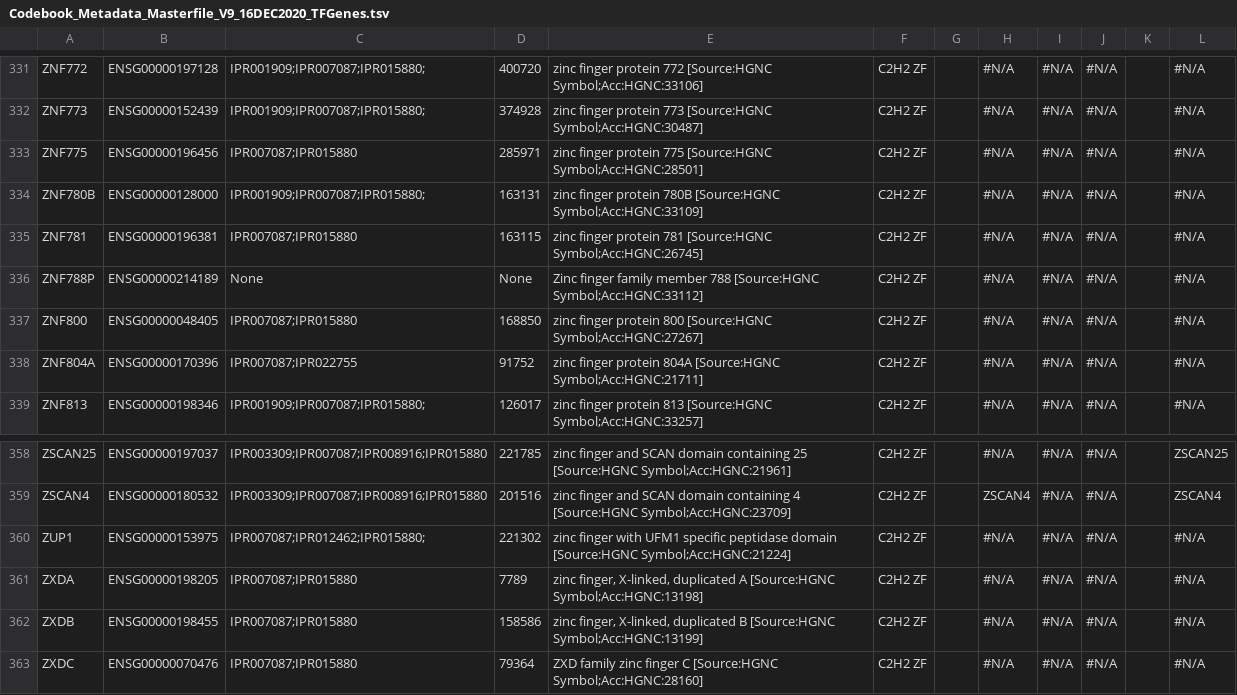
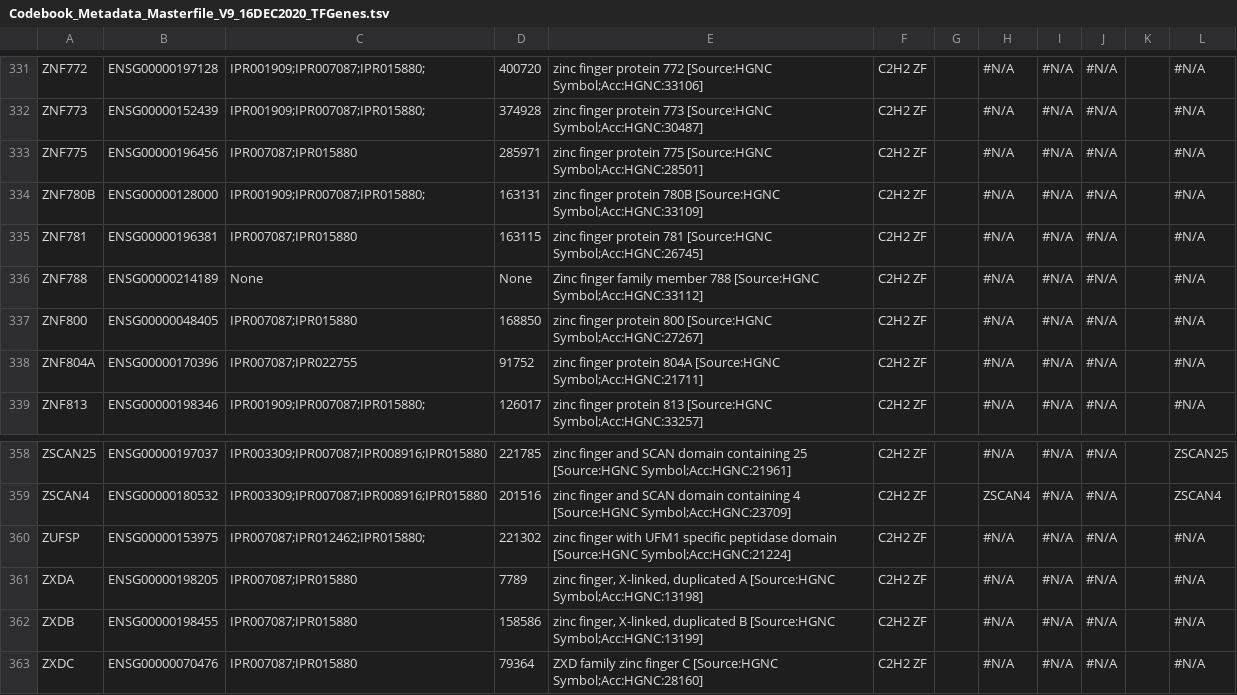
Before and after one commit to autosome-ru/greco-bit-data-processing, a TSV file: shared/source_data/Codebook_Metadata_Masterfile_V9_16DEC2020_TFGenes.tsv, drawn as a sheet; only a part is shown, gaps mark what is left out.

```diff
--- a/shared/source_data/Codebook_Metadata_Masterfile_V9_16DEC2020_TFGenes.tsv
+++ b/shared/source_data/Codebook_Metadata_Masterfile_V9_16DEC2020_TFGenes.tsv
@@ -335,3 +335,3 @@ ZNF780B	ENSG00000128000	IPR001909;IPR007087;IPR015880;	163131	zinc finger protei
 ZNF781	ENSG00000196381	IPR007087;IPR015880	163115	zinc finger protein 781 [Source:HGNC Symbol;Acc:HGNC:26745]	C2H2 ZF		#N/A	#N/A	#N/A		#N/A
-ZNF788P	ENSG00000214189	None	None	Zinc finger family member 788 [Source:HGNC Symbol;Acc:HGNC:33112] 	C2H2 ZF		#N/A	#N/A	#N/A		#N/A
+ZNF788	ENSG00000214189	None	None	Zinc finger family member 788 [Source:HGNC Symbol;Acc:HGNC:33112] 	C2H2 ZF		#N/A	#N/A	#N/A		#N/A
 ZNF800	ENSG00000048405	IPR007087;IPR015880	168850	zinc finger protein 800 [Source:HGNC Symbol;Acc:HGNC:27267]	C2H2 ZF		#N/A	#N/A	#N/A		#N/A
@@ -359,3 +359,3 @@ ZSCAN25	ENSG00000197037	IPR003309;IPR007087;IPR008916;IPR015880	221785	zinc fing
 ZSCAN4	ENSG00000180532	IPR003309;IPR007087;IPR008916;IPR015880	201516	zinc finger and SCAN domain containing 4 [Source:HGNC Symbol;Acc:HGNC:23709]	C2H2 ZF		ZSCAN4	#N/A	#N/A		ZSCAN4
-ZUP1	ENSG00000153975	IPR007087;IPR012462;IPR015880;	221302	zinc finger with UFM1 specific peptidase domain [Source:HGNC Symbol;Acc:HGNC:21224]	C2H2 ZF		#N/A	#N/A	#N/A		#N/A
+ZUFSP	ENSG00000153975	IPR007087;IPR012462;IPR015880;	221302	zinc finger with UFM1 specific peptidase domain [Source:HGNC Symbol;Acc:HGNC:21224]	C2H2 ZF		#N/A	#N/A	#N/A		#N/A
 ZXDA	ENSG00000198205	IPR007087;IPR015880	7789	zinc finger, X-linked, duplicated A [Source:HGNC Symbol;Acc:HGNC:13198]	C2H2 ZF		#N/A	#N/A	#N/A		#N/A
```
Also changed, not shown: shared/source_data/Codebook_Metadata_Masterfile_V9_16DEC2020_Plasmids.tsv.
